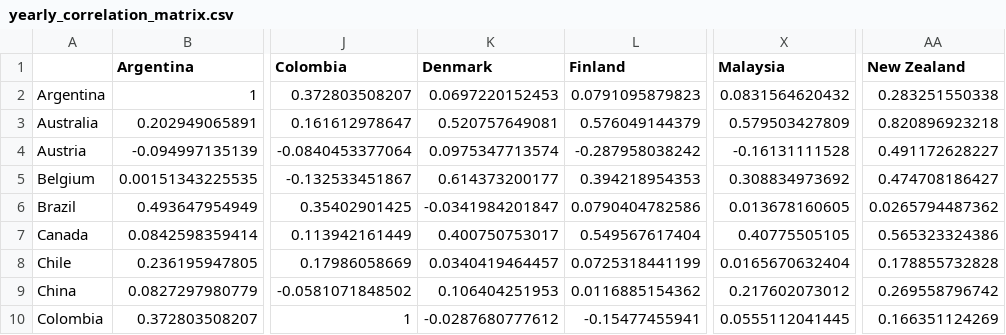
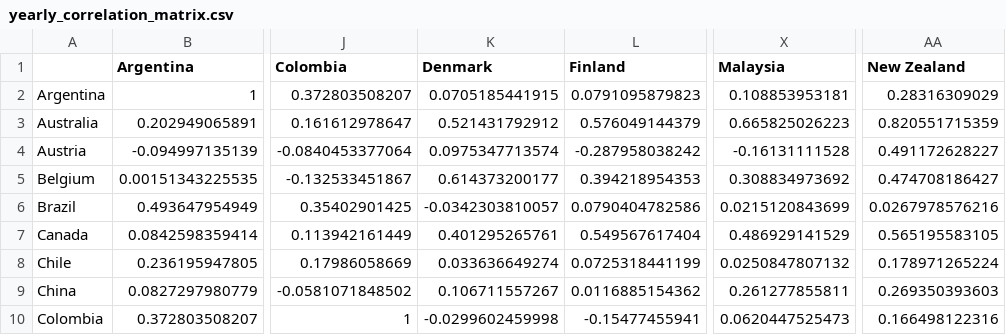
Before and after one commit to unbalancedparentheses/forex-centuries, a CSV file: data/derived/analysis/yearly_correlation_matrix.csv, drawn as a sheet; only a part is shown, gaps mark what is left out; the diff covers the shown part only; the diff names each change by its address in the sheet, - before the commit and + after, or states it on an @@ line.

```diff
--- a/data/derived/analysis/yearly_correlation_matrix.csv
+++ b/data/derived/analysis/yearly_correlation_matrix.csv
-K2 (Denmark): 0.0697220152453
+K2 (Denmark): 0.0705185441915
-X2 (Malaysia): 0.0831564620432
+X2 (Malaysia): 0.108853953181
-AA2 (New Zealand): 0.283251550338
+AA2 (New Zealand): 0.28316309029
-K3 (Denmark): 0.520757649081
+K3 (Denmark): 0.521431792912
-X3 (Malaysia): 0.579503427809
+X3 (Malaysia): 0.665825026223
-AA3 (New Zealand): 0.820896923218
+AA3 (New Zealand): 0.820551715359
-K6 (Denmark): -0.0341984201847
+K6 (Denmark): -0.0342303810057
-X6 (Malaysia): 0.013678160605
+X6 (Malaysia): 0.0215120843699
-AA6 (New Zealand): 0.0265794487362
+AA6 (New Zealand): 0.0267978576216
-K7 (Denmark): 0.400750753017
+K7 (Denmark): 0.401295265761
-X7 (Malaysia): 0.40775505105
+X7 (Malaysia): 0.486929141529
-AA7 (New Zealand): 0.565323324386
+AA7 (New Zealand): 0.565195583105
-K8 (Denmark): 0.0340419464457
+K8 (Denmark): 0.033636649274
-X8 (Malaysia): 0.0165670632404
+X8 (Malaysia): 0.0250847807132
-AA8 (New Zealand): 0.178855732828
+AA8 (New Zealand): 0.178971265224
-K9 (Denmark): 0.106404251953
+K9 (Denmark): 0.106711557267
-X9 (Malaysia): 0.217602073012
+X9 (Malaysia): 0.261277855811
-AA9 (New Zealand): 0.269558796742
+AA9 (New Zealand): 0.269350393603
-K10 (Denmark): -0.0287680777612
+K10 (Denmark): -0.0299602459998
-X10 (Malaysia): 0.0555112041445
+X10 (Malaysia): 0.0620447525473
-AA10 (New Zealand): 0.166351124269
+AA10 (New Zealand): 0.166498122316
```
Also changed, not shown: 141 edited cells elsewhere in this file, data/derived/analysis/yearly_log_returns.csv, data/derived/normalized/yearly_unified_panel.csv, 12 other files.
